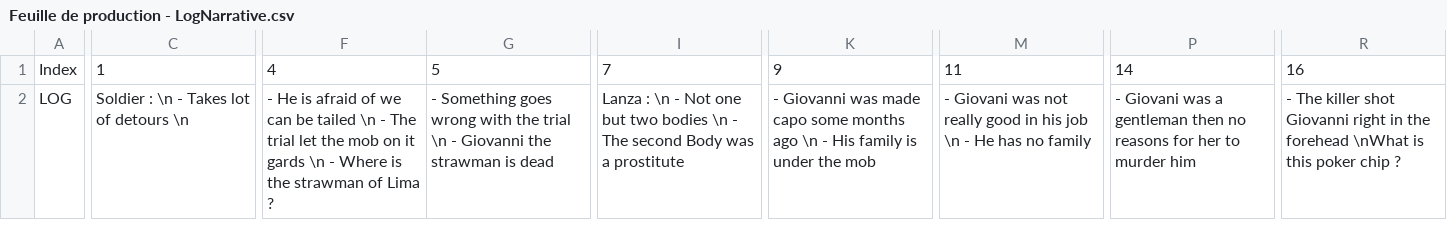
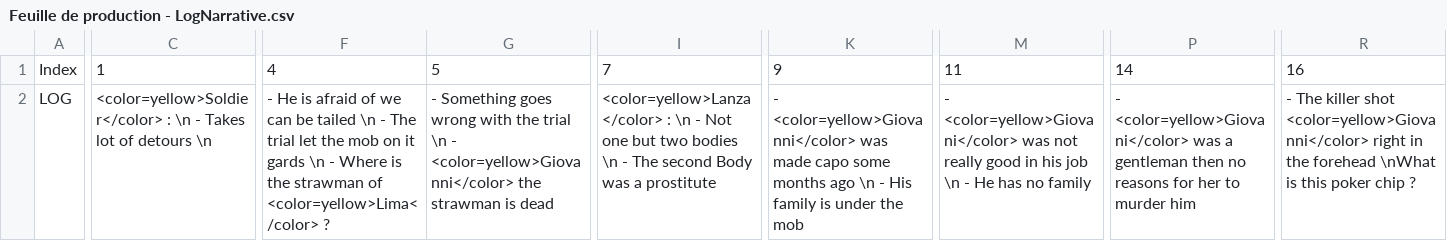
Before and after one commit to Stapz33/WayDown, a CSV file: Assets/Scripts/Prototyping/NarrativeLog/Feuille de production - LogNarrative.csv, drawn as a sheet; only a part is shown, gaps mark what is left out; the diff covers the shown part only; the diff names each change by its address in the sheet, - before the commit and + after, or states it on an @@ line.

Commit message:
Balises sur les noms des Narrative Logs

```diff
--- a/Assets/Scripts/Prototyping/NarrativeLog/Feuille de production - LogNarrative.csv
+++ b/Assets/Scripts/Prototyping/NarrativeLog/Feuille de production - LogNarrative.csv
-C2: Soldier : \n…
+C2: <color=yellow>Soldier</color> : \n…
-F2: …strawman of Lima ?
+F2: …strawman of <color=yellow>Lima</color> ?
-G2: …\n - Giovanni the strawman…
+G2: …\n - <color=yellow>Giovanni</color> the strawman…
-I2: Lanza : \n…
+I2: <color=yellow>Lanza</color> : \n…
-K2: - Giovanni was made…
+K2: - <color=yellow>Giovanni</color> was made…
-M2: - Giovani was not…
+M2: - <color=yellow>Giovani</color> was not…
-P2: - Giovani was a…
+P2: - <color=yellow>Giovani</color> was a…
-R2: …killer shot Giovanni right in…
+R2: …killer shot <color=yellow>Giovanni</color> right in…
```
Also changed, not shown: 2 edited cells elsewhere in this file.
